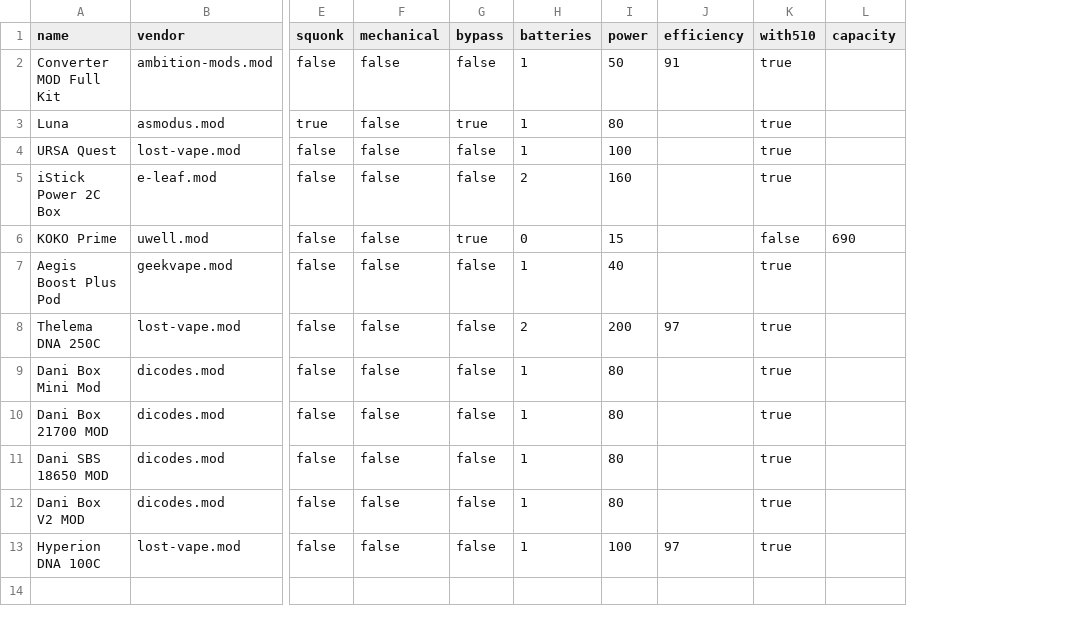
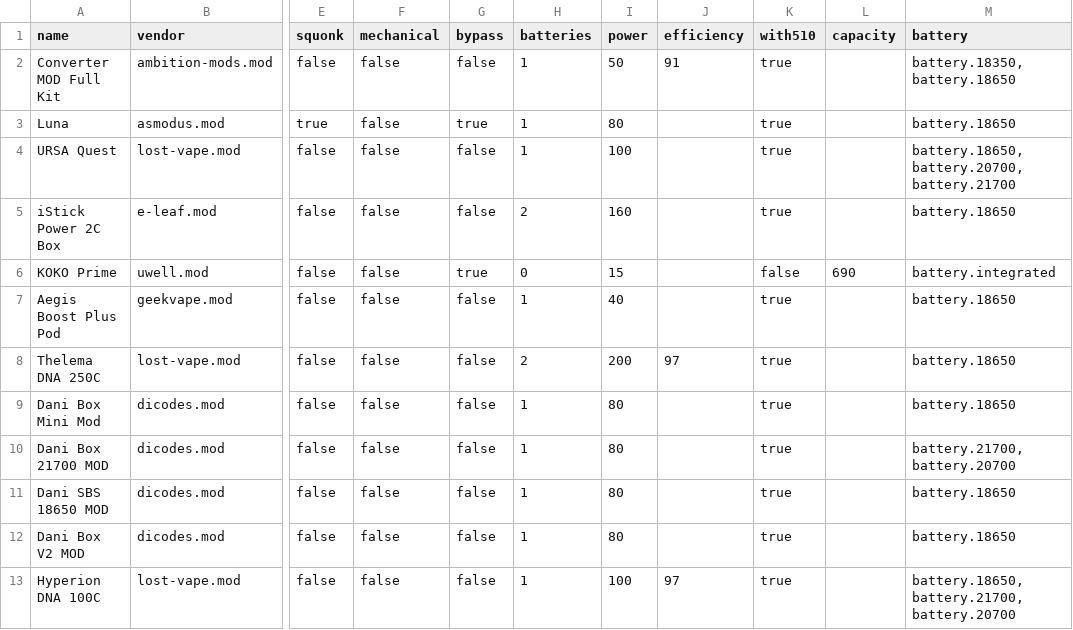
Before and after one commit to marek-hanzal/puff-smith, a CSV file: src/main/resources/update/mods.csv, drawn as a sheet; only a part is shown, gaps mark what is left out; the diff names each change by its address in the sheet, - before the commit and + after, or states it on an @@ line.

Commit message:
Common: Added support for importing battery type to mods

```diff
--- a/src/main/resources/update/mods.csv
+++ b/src/main/resources/update/mods.csv
+column M (battery), rows 2-13: battery.18350,battery.18650 | battery.18650 | battery.18650,battery.20700,battery.21700 | battery.18650 | battery.integrated | battery.18650 | battery.18650 | battery.18650 | battery.21700,battery.20700 | battery.18650 | battery.18650 | battery.18650,battery.21700,battery.20700
```
Also changed, not shown: src/main/resources/update/enums.csv, 50 other files.
